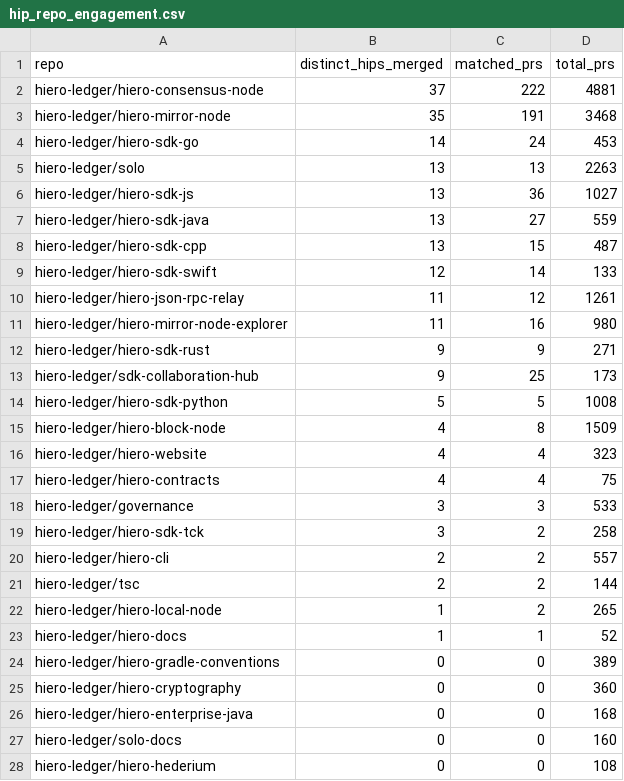
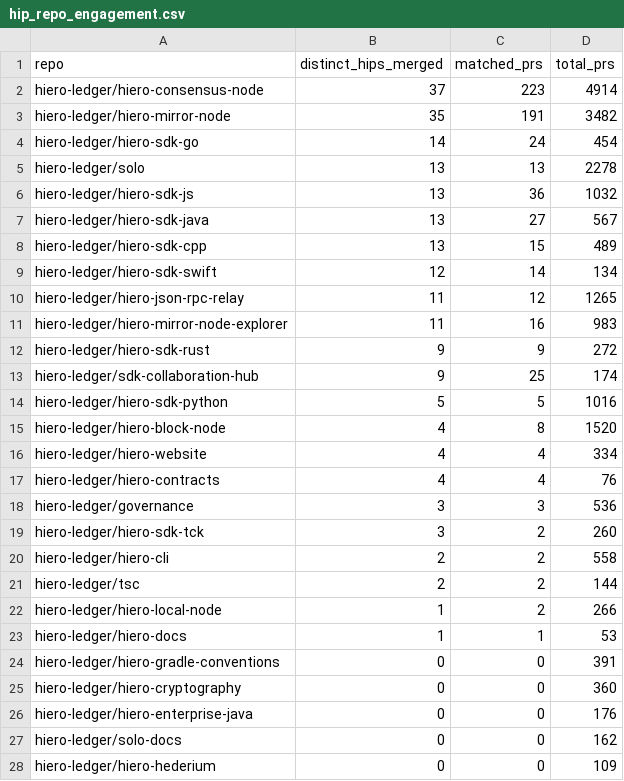
Before and after one commit to Mounil2005/analytics, a CSV file: api/v1/hiero-ledger/hip_repo_engagement.csv, drawn as a sheet; only a part is shown; the diff covers the shown part only.

```diff
--- a/api/v1/hiero-ledger/hip_repo_engagement.csv
+++ b/api/v1/hiero-ledger/hip_repo_engagement.csv
@@ -1,28 +1,28 @@
 repo,distinct_hips_merged,matched_prs,total_prs
-hiero-ledger/hiero-consensus-node,37,222,4881
-hiero-ledger/hiero-mirror-node,35,191,3468
-hiero-ledger/hiero-sdk-go,14,24,453
-hiero-ledger/solo,13,13,2263
-hiero-ledger/hiero-sdk-js,13,36,1027
-hiero-ledger/hiero-sdk-java,13,27,559
-hiero-ledger/hiero-sdk-cpp,13,15,487
-hiero-ledger/hiero-sdk-swift,12,14,133
-hiero-ledger/hiero-json-rpc-relay,11,12,1261
-hiero-ledger/hiero-mirror-node-explorer,11,16,980
-hiero-ledger/hiero-sdk-rust,9,9,271
-hiero-ledger/sdk-collaboration-hub,9,25,173
-hiero-ledger/hiero-sdk-python,5,5,1008
-hiero-ledger/hiero-block-node,4,8,1509
-hiero-ledger/hiero-website,4,4,323
-hiero-ledger/hiero-contracts,4,4,75
-hiero-ledger/governance,3,3,533
-hiero-ledger/hiero-sdk-tck,3,2,258
-hiero-ledger/hiero-cli,2,2,557
+hiero-ledger/hiero-consensus-node,37,223,4914
+hiero-ledger/hiero-mirror-node,35,191,3482
+hiero-ledger/hiero-sdk-go,14,24,454
+hiero-ledger/solo,13,13,2278
+hiero-ledger/hiero-sdk-js,13,36,1032
+hiero-ledger/hiero-sdk-java,13,27,567
+hiero-ledger/hiero-sdk-cpp,13,15,489
+hiero-ledger/hiero-sdk-swift,12,14,134
+hiero-ledger/hiero-json-rpc-relay,11,12,1265
+hiero-ledger/hiero-mirror-node-explorer,11,16,983
+hiero-ledger/hiero-sdk-rust,9,9,272
+hiero-ledger/sdk-collaboration-hub,9,25,174
+hiero-ledger/hiero-sdk-python,5,5,1016
+hiero-ledger/hiero-block-node,4,8,1520
+hiero-ledger/hiero-website,4,4,334
+hiero-ledger/hiero-contracts,4,4,76
+hiero-ledger/governance,3,3,536
+hiero-ledger/hiero-sdk-tck,3,2,260
+hiero-ledger/hiero-cli,2,2,558
 hiero-ledger/tsc,2,2,144
-hiero-ledger/hiero-local-node,1,2,265
-hiero-ledger/hiero-docs,1,1,52
-hiero-ledger/hiero-gradle-conventions,0,0,389
+hiero-ledger/hiero-local-node,1,2,266
+hiero-ledger/hiero-docs,1,1,53
+hiero-ledger/hiero-gradle-conventions,0,0,391
 hiero-ledger/hiero-cryptography,0,0,360
-hiero-ledger/hiero-enterprise-java,0,0,168
-hiero-ledger/solo-docs,0,0,160
-hiero-ledger/hiero-hederium,0,0,108
+hiero-ledger/hiero-enterprise-java,0,0,176
+hiero-ledger/solo-docs,0,0,162
+hiero-ledger/hiero-hederium,0,0,109
```
Also changed, not shown: 7 edited cells elsewhere in this file, 24 other files.
